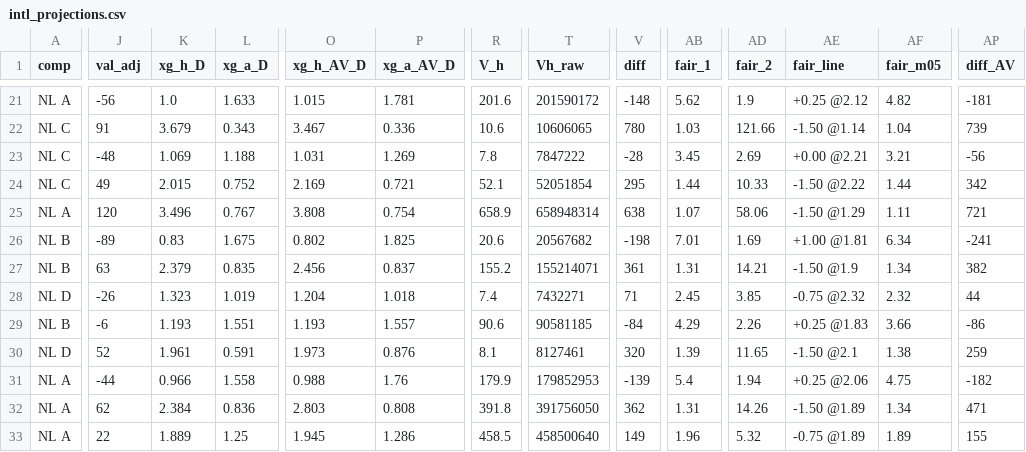
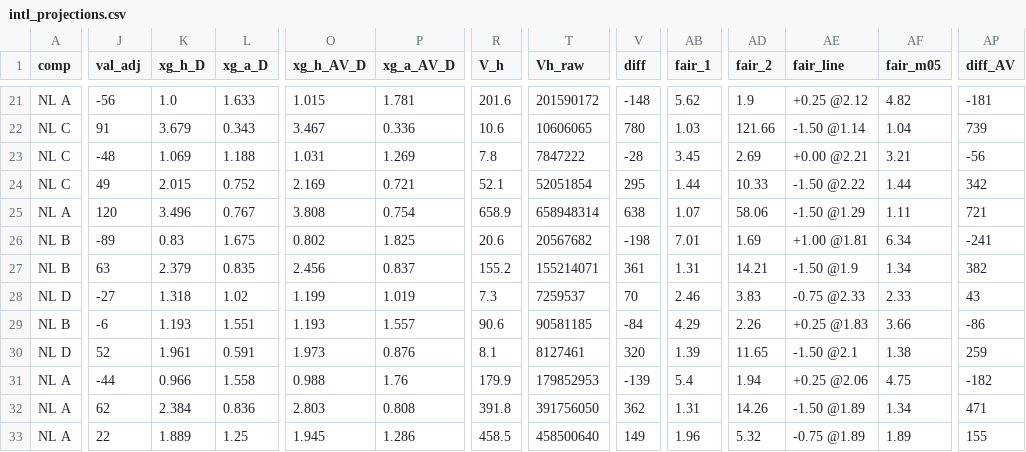
Before and after one commit to stelios1891-afk/xg-dashboard, a CSV file: intl_projections.csv, drawn as a sheet; only a part is shown, gaps mark what is left out; the diff covers the shown part only; the diff names each change by its address in the sheet, - before the commit and + after, or states it on an @@ line.

```diff
--- a/intl_projections.csv
+++ b/intl_projections.csv
-J28 (val_adj): -26
+J28 (val_adj): -27
-K28 (xg_h_D): 1.323
+K28 (xg_h_D): 1.318
-L28 (xg_a_D): 1.019
+L28 (xg_a_D): 1.02
-O28 (xg_h_AV_D): 1.204
+O28 (xg_h_AV_D): 1.199
-P28 (xg_a_AV_D): 1.018
+P28 (xg_a_AV_D): 1.019
-R28 (V_h): 7.4
+R28 (V_h): 7.3
-T28 (Vh_raw): 7432271
+T28 (Vh_raw): 7259537
-V28 (diff): 71
+V28 (diff): 70
-AB28 (fair_1): 2.45
+AB28 (fair_1): 2.46
-AD28 (fair_2): 3.85
+AD28 (fair_2): 3.83
-AE28 (fair_line): -0.75 @2.32
+AE28 (fair_line): -0.75 @2.33
-AF28 (fair_m05): 2.32
+AF28 (fair_m05): 2.33
-AP28 (diff_AV): 44
+AP28 (diff_AV): 43
```
Also changed, not shown: 1 edited cell elsewhere in this file, intl_nl_overs_2627.csv, intl_nl_shadow_2627.csv, 2 other files.
